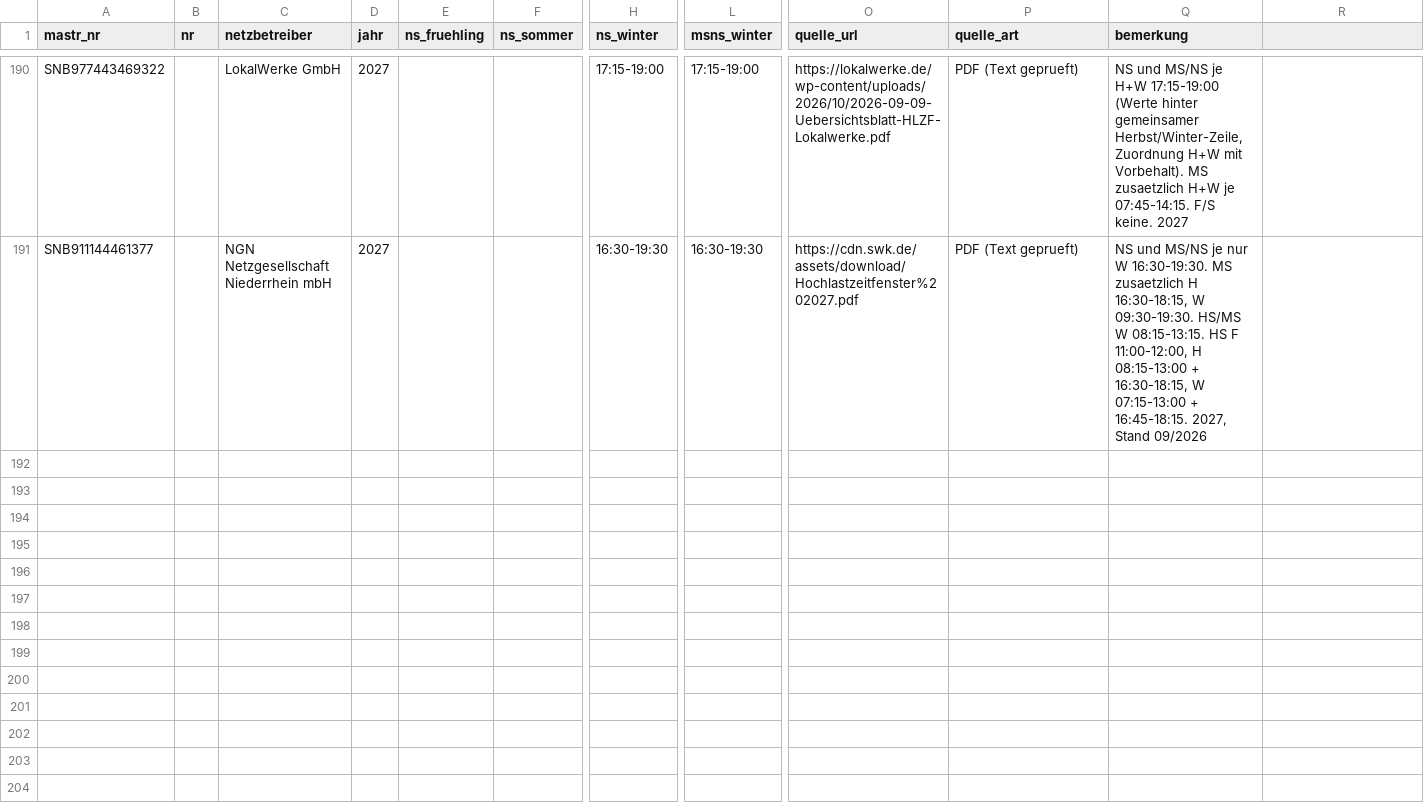
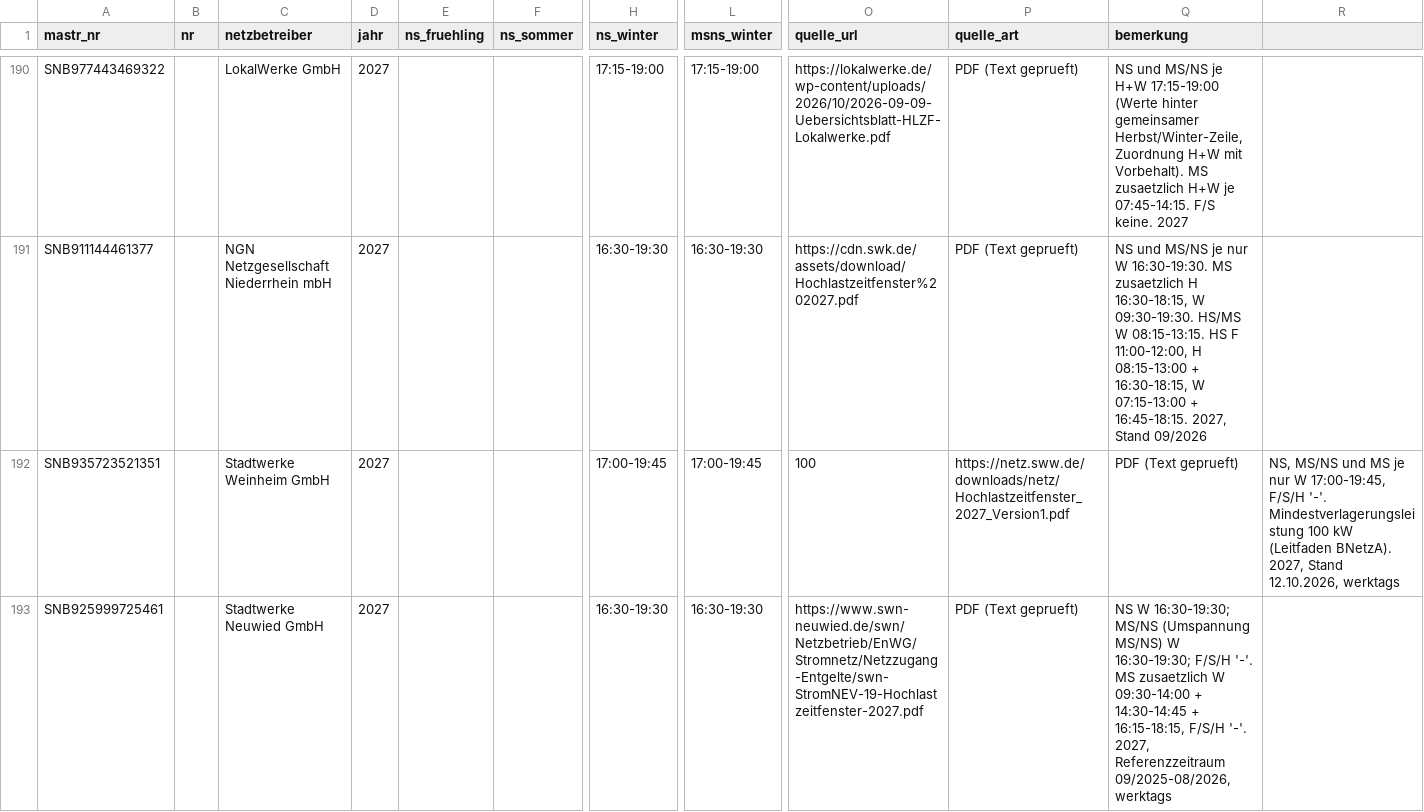
Before and after one commit to buelentd/netzentgelte-strom, a CSV file: ergebnis/hlzf/hlzf_2027_gelesen.csv, drawn as a sheet; only a part is shown, gaps mark what is left out; rows hold the shown columns only; the diff covers the shown part only; the diff names each change by its address in the sheet, - before the commit and + after, or states it on an @@ line.

Commit message:
HLZF-2027-Suche Lieferung 2: 4 Zeilen (Weinheim, Neuwied, Mainzer mit Vorbehalt, GeraNetz)

```diff
--- a/ergebnis/hlzf/hlzf_2027_gelesen.csv
+++ b/ergebnis/hlzf/hlzf_2027_gelesen.csv
+row 192: SNB935723521351 |  | Stadtwerke Weinheim GmbH | 2027 |  |  | 17:00-19:45 | 17:00-19:45 | 100 | https://netz.sww.de/downloads/netz/Hochlastzeitfenster_2027_Version1.pdf | PDF (Text geprueft) | NS, MS/NS und MS je nur W 17:00-19:45, F/S/H '-'. Mindestverlagerungsleistung 100 kW (Leitfaden BNetzA). 2027, Stand 12.10.2026, werktags
+row 193: SNB925999725461 |  | Stadtwerke Neuwied GmbH | 2027 |  |  | 16:30-19:30 | 16:30-19:30 | https://www.swn-neuwied.de/swn/Netzbetrieb/EnWG/Stromnetz/Netzzugang-Entgelte/swn-StromNEV-19-Hochlastzeitfenster-2027.pdf | PDF (Text geprueft) | NS W 16:30-19:30; MS/NS (Umspannung MS/NS) W 16:30-19:30; F/S/H '-'. MS zusaetzlich W 09:30-14:00 + 14:30-14:45 + 16:15-18:15, F/S/H '-'. 2027, Referenzzeitraum 09/2025-08/2026, werktags
```
Also changed, not shown: 2 added rows elsewhere in this file, lauf/nutzer_hinweise.csv, 1 other file.
